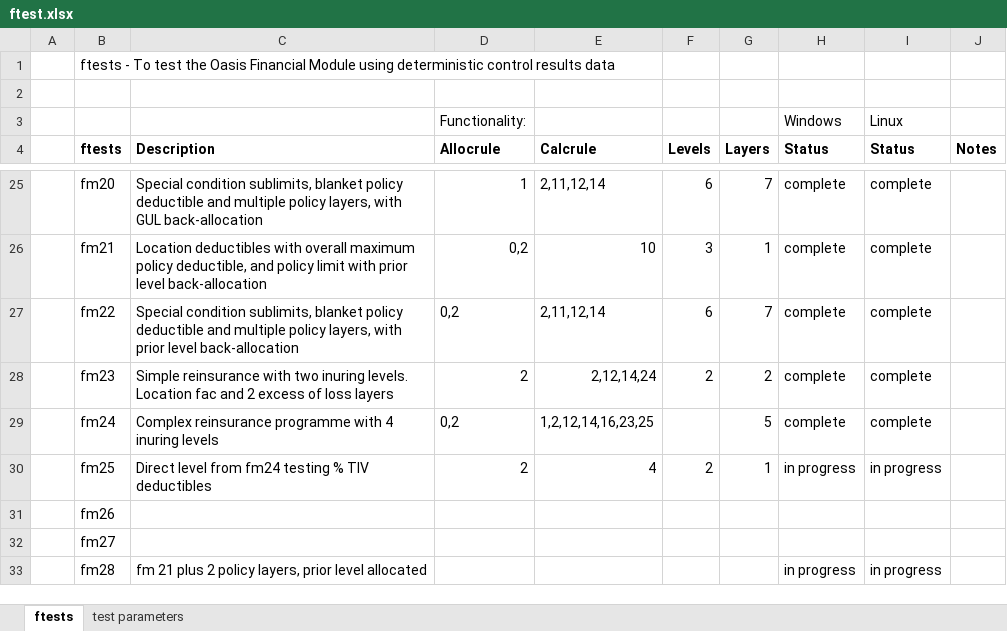
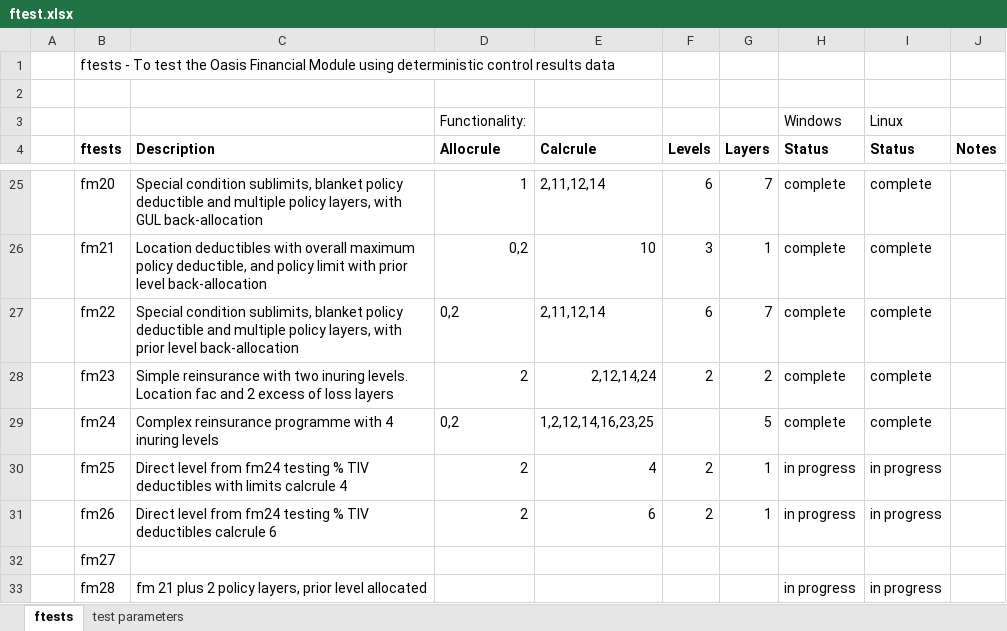
Before and after one commit to OasisLMF/ktest, an Excel workbook: ftest/ftest.xlsx, sheet ftests, drawn as a sheet; only a part is shown, gaps mark what is left out; values as stored, in another font and other column widths than the file's, no borders; the diff names each change by its address in the sheet, - before the commit and + after, or states it on an @@ line.

Commit message:
added fm26 test for calcrule 6

```diff
--- a/ftest/ftest.xlsx (sheet ftests)
+++ b/ftest/ftest.xlsx (sheet ftests)
-C30 (Description): …TIV deductibles
+C30 (Description): …TIV deductibles with limits calcrule 4
-C31 (Description): (empty)
+C31 (Description): Direct level from fm24 testing % TIV deductibles calcrule 6
-D31 (Allocrule): (empty)
+D31 (Allocrule): 2
-E31 (Calcrule): (empty)
+E31 (Calcrule): 6
-F31 (Levels): (empty)
+F31 (Levels): 2
-G31 (Layers): (empty)
+G31 (Layers): 1
-H31 (Status): (empty)
+H31 (Status): in progress
-I31 (Status): (empty)
+I31 (Status): in progress
```
Also changed, not shown: 21 other files.
